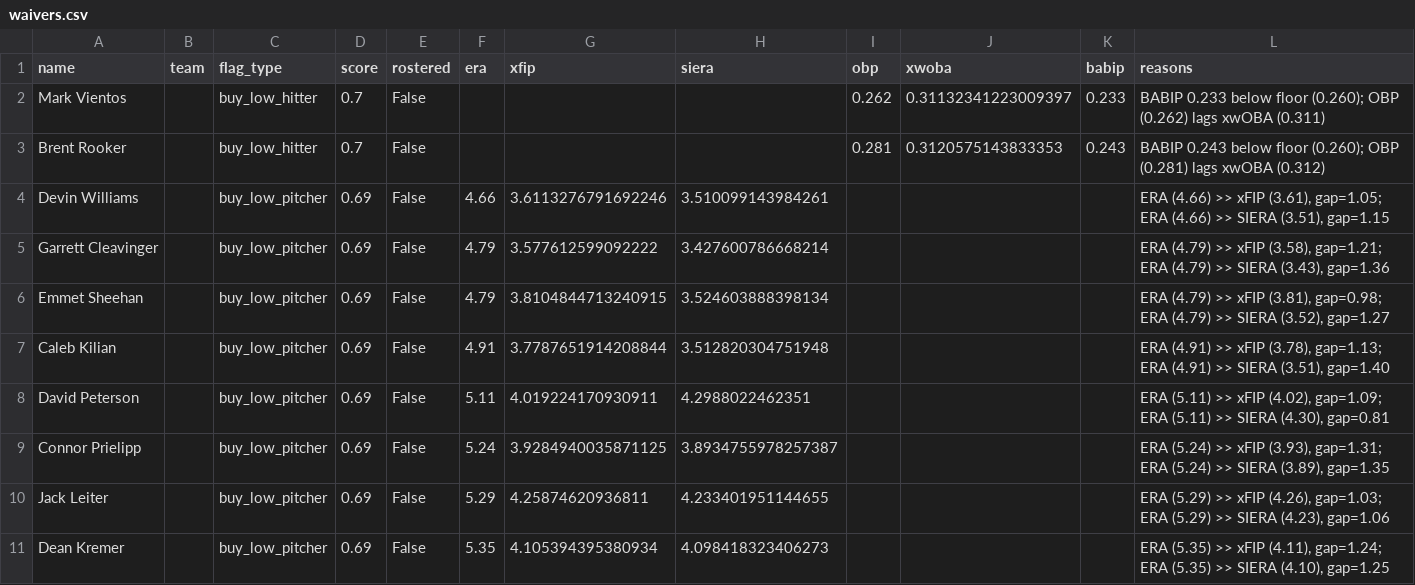
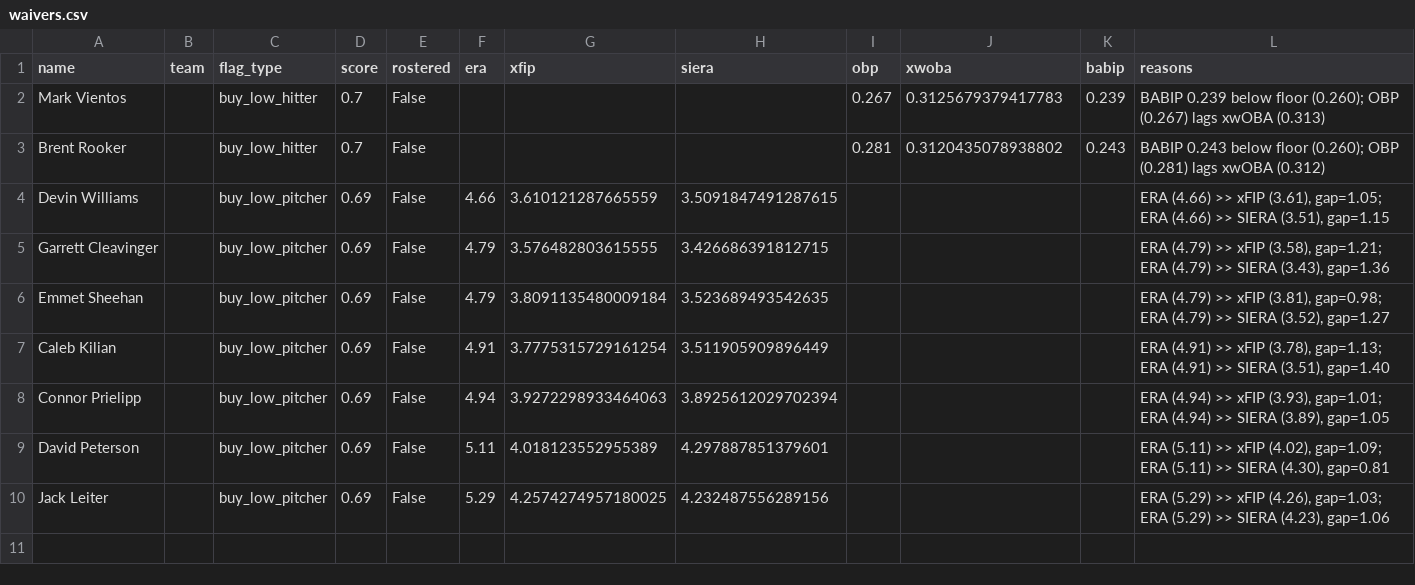
Before and after one commit to nickguarriello/pitch-slap, a CSV file: docs/data/waivers.csv, drawn as a sheet.

```diff
--- a/docs/data/waivers.csv
+++ b/docs/data/waivers.csv
@@ -1,11 +1,10 @@
 name,team,flag_type,score,rostered,era,xfip,siera,obp,xwoba,babip,reasons
-Mark Vientos,,buy_low_hitter,0.7,False,,,,0.262,0.31132341223009397,0.233,BABIP 0.233 below floor (0.260); OBP (0.262) lags xwOBA (0.311)
-Brent Rooker,,buy_low_hitter,0.7,False,,,,0.281,0.3120575143833353,0.243,BABIP 0.243 below floor (0.260); OBP (0.281) lags xwOBA (0.312)
-Devin Williams,,buy_low_pitcher,0.69,False,4.66,3.6113276791692246,3.510099143984261,,,,"ERA (4.66) >> xFIP (3.61), gap=1.05; ERA (4.66) >> SIERA (3.51), gap=1.15"
-Garrett Cleavinger,,buy_low_pitcher,0.69,False,4.79,3.577612599092222,3.427600786668214,,,,"ERA (4.79) >> xFIP (3.58), gap=1.21; ERA (4.79) >> SIERA (3.43), gap=1.36"
-Emmet Sheehan,,buy_low_pitcher,0.69,False,4.79,3.8104844713240915,3.524603888398134,,,,"ERA (4.79) >> xFIP (3.81), gap=0.98; ERA (4.79) >> SIERA (3.52), gap=1.27"
-Caleb Kilian,,buy_low_pitcher,0.69,False,4.91,3.7787651914208844,3.512820304751948,,,,"ERA (4.91) >> xFIP (3.78), gap=1.13; ERA (4.91) >> SIERA (3.51), gap=1.40"
-David Peterson,,buy_low_pitcher,0.69,False,5.11,4.019224170930911,4.2988022462351,,,,"ERA (5.11) >> xFIP (4.02), gap=1.09; ERA (5.11) >> SIERA (4.30), gap=0.81"
-Connor Prielipp,,buy_low_pitcher,0.69,False,5.24,3.9284940035871125,3.8934755978257387,,,,"ERA (5.24) >> xFIP (3.93), gap=1.31; ERA (5.24) >> SIERA (3.89), gap=1.35"
-Jack Leiter,,buy_low_pitcher,0.69,False,5.29,4.25874620936811,4.233401951144655,,,,"ERA (5.29) >> xFIP (4.26), gap=1.03; ERA (5.29) >> SIERA (4.23), gap=1.06"
-Dean Kremer,,buy_low_pitcher,0.69,False,5.35,4.105394395380934,4.098418323406273,,,,"ERA (5.35) >> xFIP (4.11), gap=1.24; ERA (5.35) >> SIERA (4.10), gap=1.25"
+Mark Vientos,,buy_low_hitter,0.7,False,,,,0.267,0.3125679379417783,0.239,BABIP 0.239 below floor (0.260); OBP (0.267) lags xwOBA (0.313)
+Brent Rooker,,buy_low_hitter,0.7,False,,,,0.281,0.3120435078938802,0.243,BABIP 0.243 below floor (0.260); OBP (0.281) lags xwOBA (0.312)
+Devin Williams,,buy_low_pitcher,0.69,False,4.66,3.610121287665559,3.5091847491287615,,,,"ERA (4.66) >> xFIP (3.61), gap=1.05; ERA (4.66) >> SIERA (3.51), gap=1.15"
+Garrett Cleavinger,,buy_low_pitcher,0.69,False,4.79,3.576482803615555,3.426686391812715,,,,"ERA (4.79) >> xFIP (3.58), gap=1.21; ERA (4.79) >> SIERA (3.43), gap=1.36"
+Emmet Sheehan,,buy_low_pitcher,0.69,False,4.79,3.8091135480009184,3.523689493542635,,,,"ERA (4.79) >> xFIP (3.81), gap=0.98; ERA (4.79) >> SIERA (3.52), gap=1.27"
+Caleb Kilian,,buy_low_pitcher,0.69,False,4.91,3.7775315729161254,3.511905909896449,,,,"ERA (4.91) >> xFIP (3.78), gap=1.13; ERA (4.91) >> SIERA (3.51), gap=1.40"
+Connor Prielipp,,buy_low_pitcher,0.69,False,4.94,3.9272298933464063,3.8925612029702394,,,,"ERA (4.94) >> xFIP (3.93), gap=1.01; ERA (4.94) >> SIERA (3.89), gap=1.05"
+David Peterson,,buy_low_pitcher,0.69,False,5.11,4.018123552955389,4.297887851379601,,,,"ERA (5.11) >> xFIP (4.02), gap=1.09; ERA (5.11) >> SIERA (4.30), gap=0.81"
+Jack Leiter,,buy_low_pitcher,0.69,False,5.29,4.2574274957180025,4.232487556289156,,,,"ERA (5.29) >> xFIP (4.26), gap=1.03; ERA (5.29) >> SIERA (4.23), gap=1.06"
```
Also changed, not shown: docs/data/matchup.csv, docs/data/roster.csv, 10 other files.
